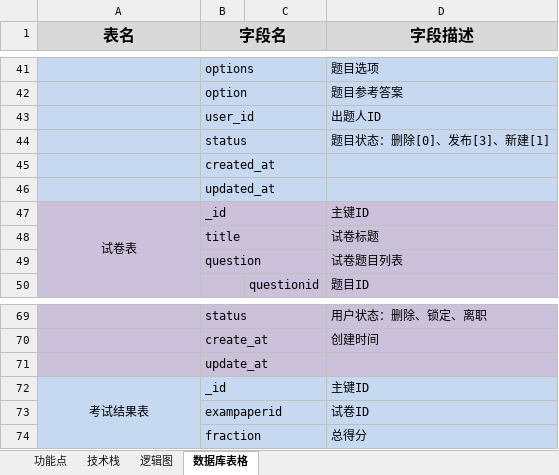
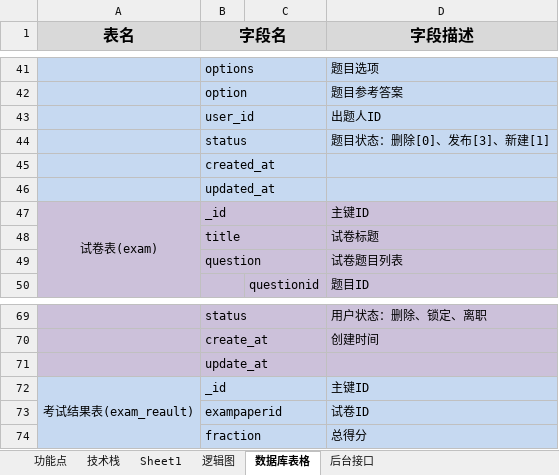
Before and after one commit to verazhang/hwd, an Excel workbook: document/知识库功能点.xlsx, sheet 数据库表格, drawn as a sheet; only a part is shown, gaps mark what is left out; values as stored, in another font and other column widths than the file's, no borders; the diff covers the shown part only; the diff names each change by its address in the sheet, - before the commit and + after, or states it on an @@ line.

```diff
--- a/document/知识库功能点.xlsx (sheet 数据库表格)
+++ b/document/知识库功能点.xlsx (sheet 数据库表格)
+sheet tab: Sheet1
+sheet tab: 后台接口
-A47 (表名): 试卷表
+A47 (表名): 试卷表(exam)
-A72 (表名): 考试结果表
+A72 (表名): 考试结果表(exam_reault)
```
Also changed, not shown: 7 edited cells elsewhere in this sheet, 6 other files.
